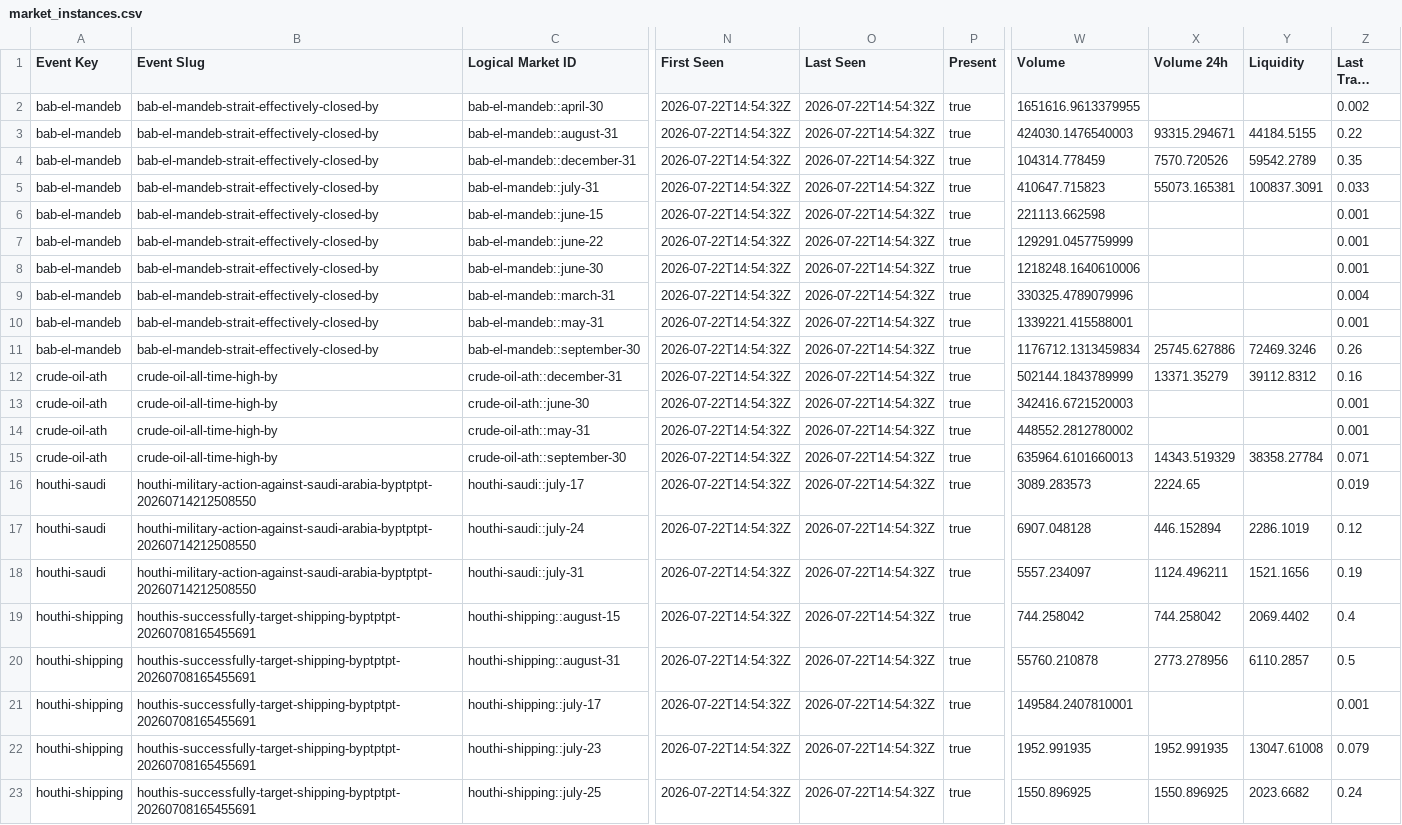
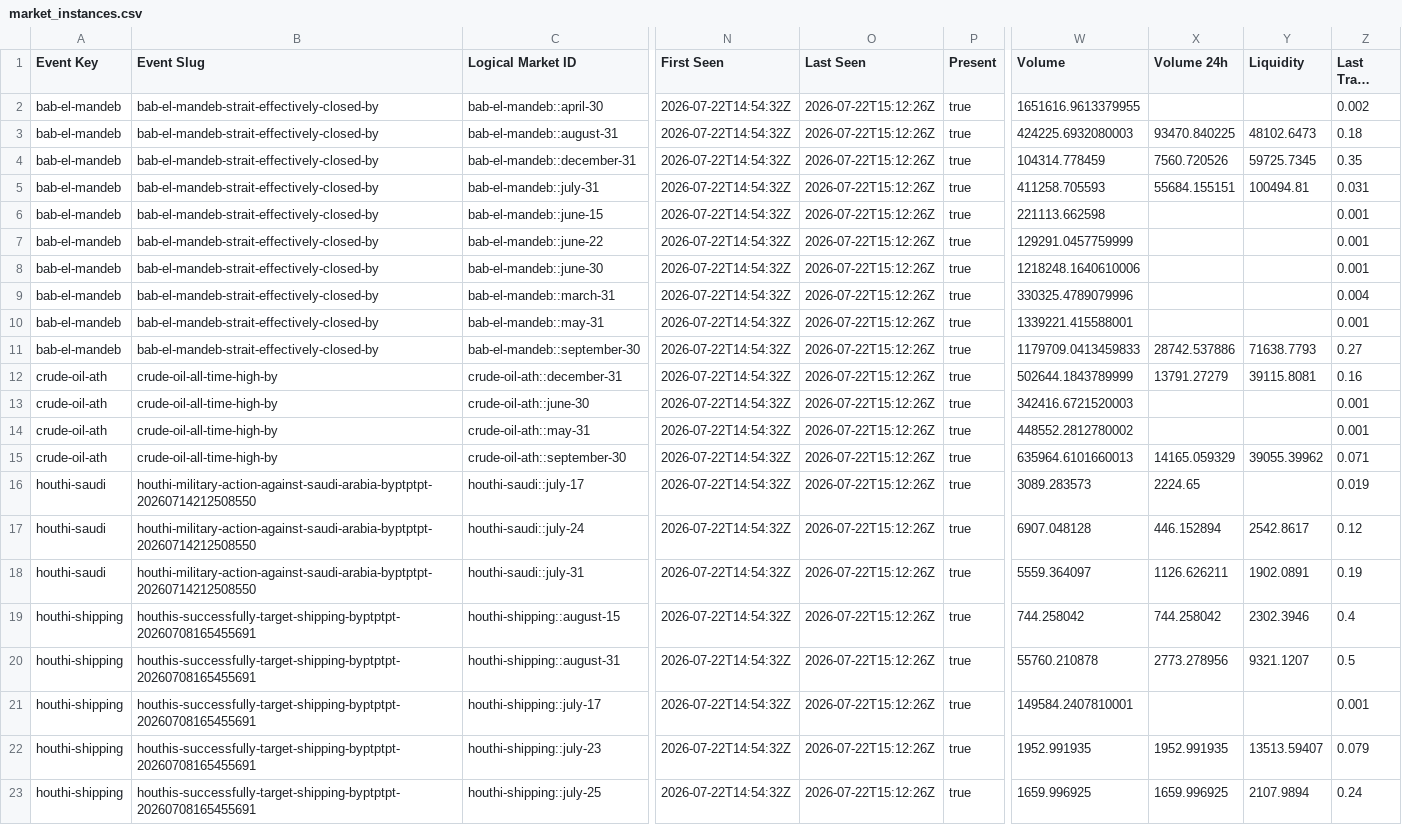
Before and after one commit to Caleblucas1/polymarket-wti-snapshot, a CSV file: orderbook/market_instances.csv, drawn as a sheet; only a part is shown, gaps mark what is left out; long unchanged cells end in …; the diff covers the shown part only; the diff names each change by its address in the sheet, - before the commit and + after, or states it on an @@ line.

```diff
--- a/orderbook/market_instances.csv
+++ b/orderbook/market_instances.csv
-O2:O23 (Last Seen): 2026-07-22T14:54:32Z
+O2:O23 (Last Seen): 2026-07-22T15:12:26Z
-W3 (Volume): 424030.1476540003
+W3 (Volume): 424225.6932080003
-X3 (Volume 24h): 93315.294671
+X3 (Volume 24h): 93470.840225
-Y3 (Liquidity): 44184.5155
+Y3 (Liquidity): 48102.6473
-Z3 (Last Trade Price): 0.22
+Z3 (Last Trade Price): 0.18
-X4 (Volume 24h): 7570.720526
+X4 (Volume 24h): 7560.720526
-Y4 (Liquidity): 59542.2789
+Y4 (Liquidity): 59725.7345
-W5 (Volume): 410647.715823
+W5 (Volume): 411258.705593
-X5 (Volume 24h): 55073.165381
+X5 (Volume 24h): 55684.155151
-Y5 (Liquidity): 100837.3091
+Y5 (Liquidity): 100494.81
-Z5 (Last Trade Price): 0.033
+Z5 (Last Trade Price): 0.031
-W11 (Volume): 1176712.1313459834
+W11 (Volume): 1179709.0413459833
-X11 (Volume 24h): 25745.627886
+X11 (Volume 24h): 28742.537886
-Y11 (Liquidity): 72469.3246
+Y11 (Liquidity): 71638.7793
-Z11 (Last Trade Price): 0.26
+Z11 (Last Trade Price): 0.27
-W12 (Volume): 502144.1843789999
+W12 (Volume): 502644.1843789999
-X12 (Volume 24h): 13371.35279
+X12 (Volume 24h): 13791.27279
-Y12 (Liquidity): 39112.8312
+Y12 (Liquidity): 39115.8081
-X15 (Volume 24h): 14343.519329
+X15 (Volume 24h): 14165.059329
-Y15 (Liquidity): 38358.27784
+Y15 (Liquidity): 39055.39962
-Y17 (Liquidity): 2286.1019
+Y17 (Liquidity): 2542.8617
-W18 (Volume): 5557.234097
+W18 (Volume): 5559.364097
-X18 (Volume 24h): 1124.496211
+X18 (Volume 24h): 1126.626211
-Y18 (Liquidity): 1521.1656
+Y18 (Liquidity): 1902.0891
-Y19 (Liquidity): 2069.4402
+Y19 (Liquidity): 2302.3946
-Y20 (Liquidity): 6110.2857
+Y20 (Liquidity): 9321.1207
-Y22 (Liquidity): 13047.61008
+Y22 (Liquidity): 13513.59407
-W23 (Volume): 1550.896925
+W23 (Volume): 1659.996925
-X23 (Volume 24h): 1550.896925
+X23 (Volume 24h): 1659.996925
-Y23 (Liquidity): 2023.6682
+Y23 (Liquidity): 2107.9894
```
Also changed, not shown: 138 edited cells elsewhere in this file, orderbook/logical_market_summary.csv, orderbook/market_lifecycle_events.csv, 6 other files.
